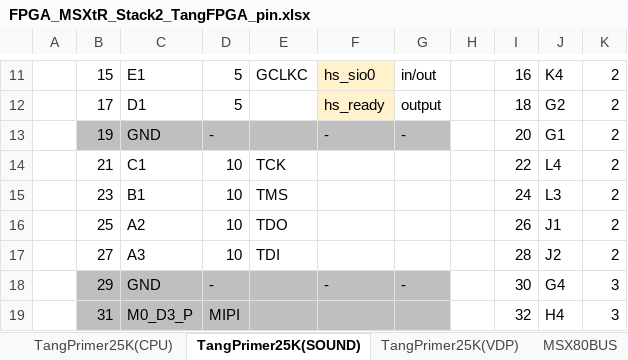
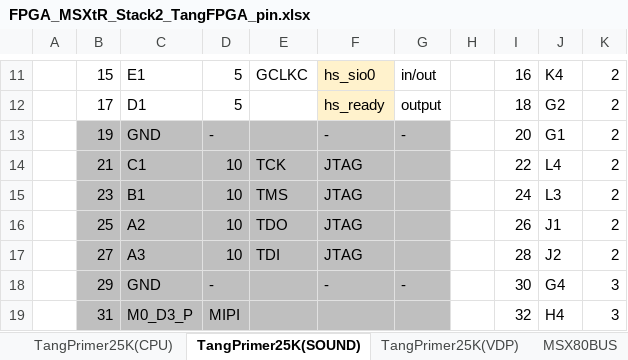
Before and after one commit to hra1129/FPGA_MSXtR, an Excel workbook: doc/FPGA_MSXtR_Stack2_TangFPGA_pin.xlsx, sheet TangPrimer25K(SOUND), drawn as a sheet; only a part is shown, gaps mark what is left out; values as stored, in another font and other column widths than the file's, no borders; charts and pictures not drawn; the diff names each change by its address in the sheet, - before the commit and + after, or states it on an @@ line.

```diff
--- a/doc/FPGA_MSXtR_Stack2_TangFPGA_pin.xlsx (sheet TangPrimer25K(SOUND))
+++ b/doc/FPGA_MSXtR_Stack2_TangFPGA_pin.xlsx (sheet TangPrimer25K(SOUND))
-B14:G17 fill: none
+B14:G17 fill: #BFBFBF
-F14:F17: (empty)
+F14:F17: JTAG
```
Also changed, not shown: sheet TangPrimer25K(VDP), sheet TangPrimer25K(CPU), 2 other files.
